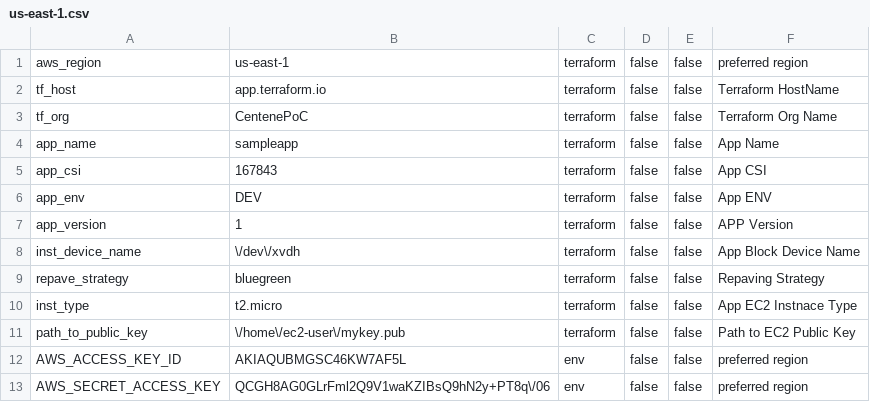
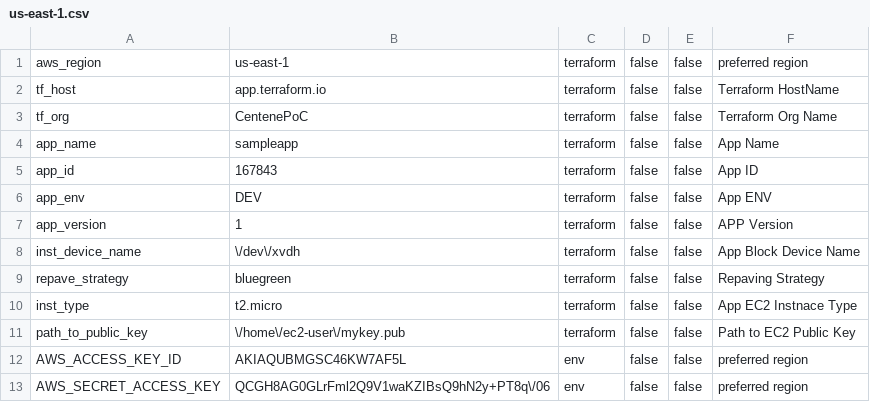
Before and after one commit to ashwinbittu/citisampleapp, a CSV file: application/dev/us-east-1.csv, drawn as a sheet.

Commit message:
Update us-east-1.csv

```diff
--- a/application/dev/us-east-1.csv
+++ b/application/dev/us-east-1.csv
@@ -4,3 +4,3 @@ tf_org;CentenePoC;terraform;false;false;Terraform Org Name
 app_name;sampleapp;terraform;false;false;App Name
-app_csi;167843;terraform;false;false;App CSI
+app_id;167843;terraform;false;false;App ID
 app_env;DEV;terraform;false;false;App ENV
```
